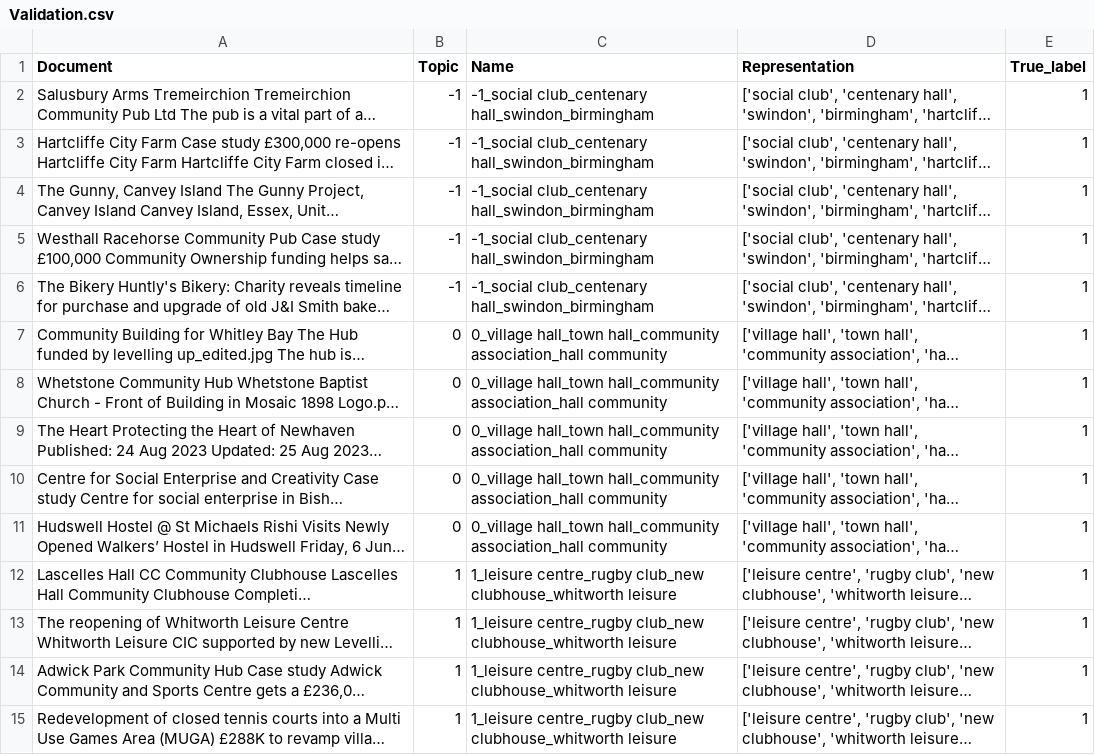
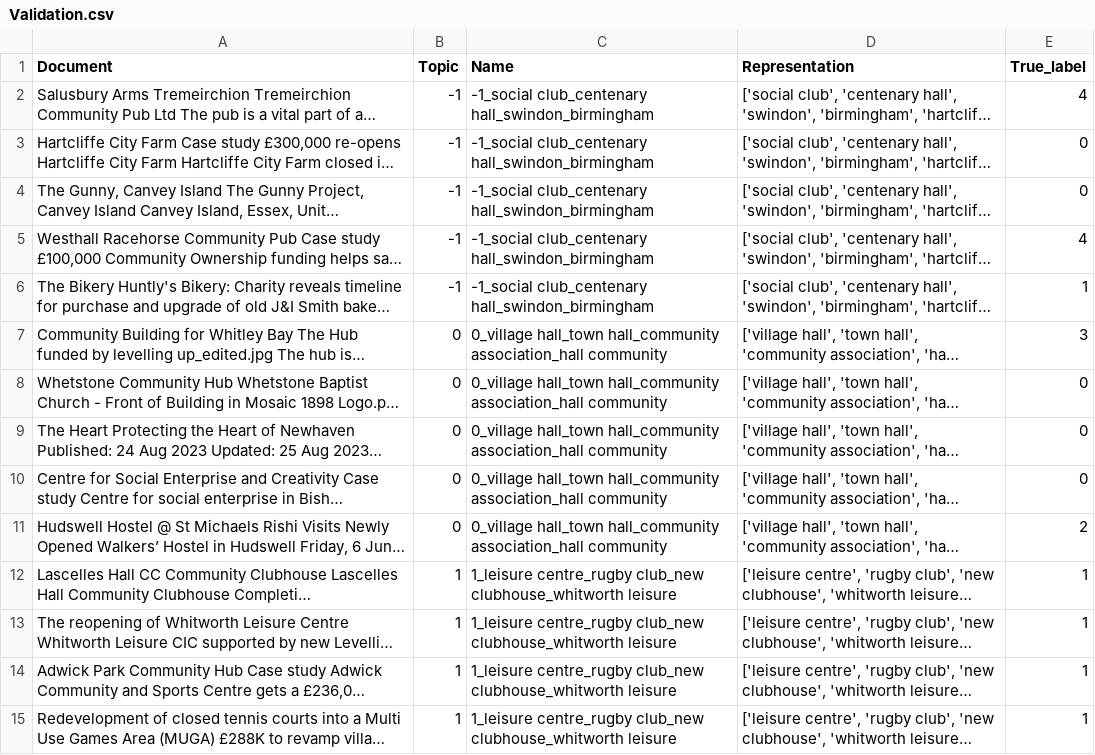
Before and after one commit to RyanWhitehead-04/MLSDS-Problem-Set-2, a CSV file: Data/Validation.csv, drawn as a sheet; only a part is shown; long unchanged cells end in …; the diff covers the shown part only; the diff names each change by its address in the sheet, - before the commit and + after, or states it on an @@ line.

```diff
--- a/Data/Validation.csv
+++ b/Data/Validation.csv
-E2 (True_label): 1
+E2 (True_label): 4
-E3:E4 (True_label): 1
+E3:E4 (True_label): 0
-E5 (True_label): 1
+E5 (True_label): 4
-E7 (True_label): 1
+E7 (True_label): 3
-E8:E10 (True_label): 1
+E8:E10 (True_label): 0
-E11 (True_label): 1
+E11 (True_label): 2
```
Also changed, not shown: 16 edited cells elsewhere in this file, 5 other files.
